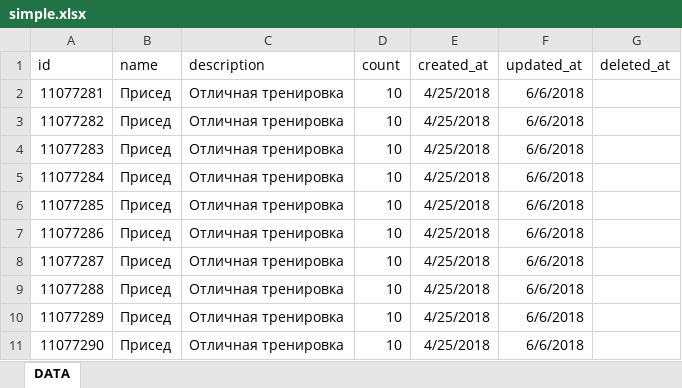
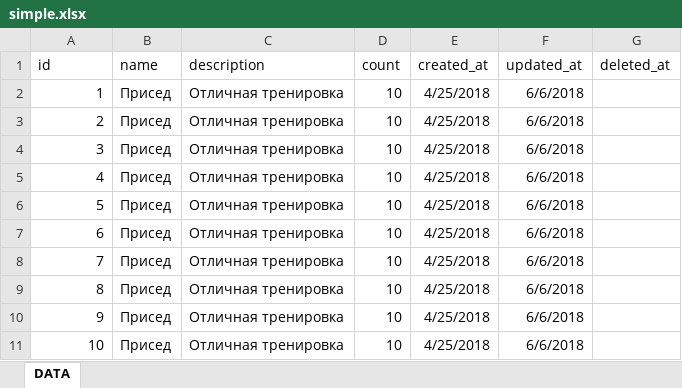
Before and after one commit to Sabellus/fitness, an Excel workbook: simple.xlsx, sheet DATA, drawn as a sheet; values as stored, in another font and other column widths than the file's, no borders; the diff names each change by its address in the sheet, - before the commit and + after, or states it on an @@ line.

```diff
--- a/simple.xlsx (sheet DATA)
+++ b/simple.xlsx (sheet DATA)
-A2 (id): 11077281
+A2 (id): 1
-A3 (id): 11077282
+A3 (id): 2
-A4 (id): 11077283
+A4 (id): 3
-A5 (id): 11077284
+A5 (id): 4
-A6 (id): 11077285
+A6 (id): 5
-A7 (id): 11077286
+A7 (id): 6
-A8 (id): 11077287
+A8 (id): 7
-A9 (id): 11077288
+A9 (id): 8
-A10 (id): 11077289
+A10 (id): 9
-A11 (id): 11077290
+A11 (id): 10
```
Also changed, not shown: 3 other files.
